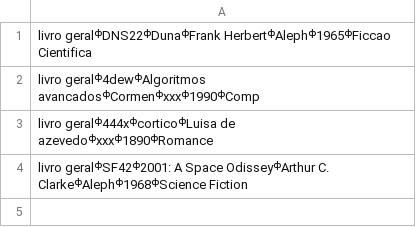
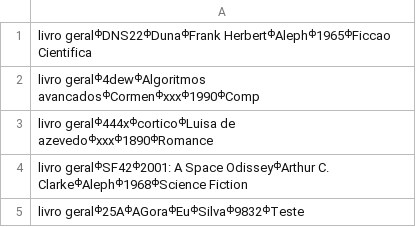
Before and after one commit to aule-mahal/atr-poo-trab3, a CSV file: Arquivos/Dados_livros.csv, drawn as a sheet.

```diff
--- a/Arquivos/Dados_livros.csv
+++ b/Arquivos/Dados_livros.csv
@@ -4 +4,2 @@ livro geralᶲ444xᶲcorticoᶲLuisa de azevedoᶲxxxᶲ1890ᶲRomance
 livro geralᶲSF42ᶲ2001: A Space OdisseyᶲArthur C. ClarkeᶲAlephᶲ1968ᶲScience Fiction
+livro geralᶲ25AᶲAGoraᶲEuᶲSilvaᶲ9832ᶲTeste
```
Also changed, not shown: Arquivos/Dados_usuarios.csv, 2 other files.
